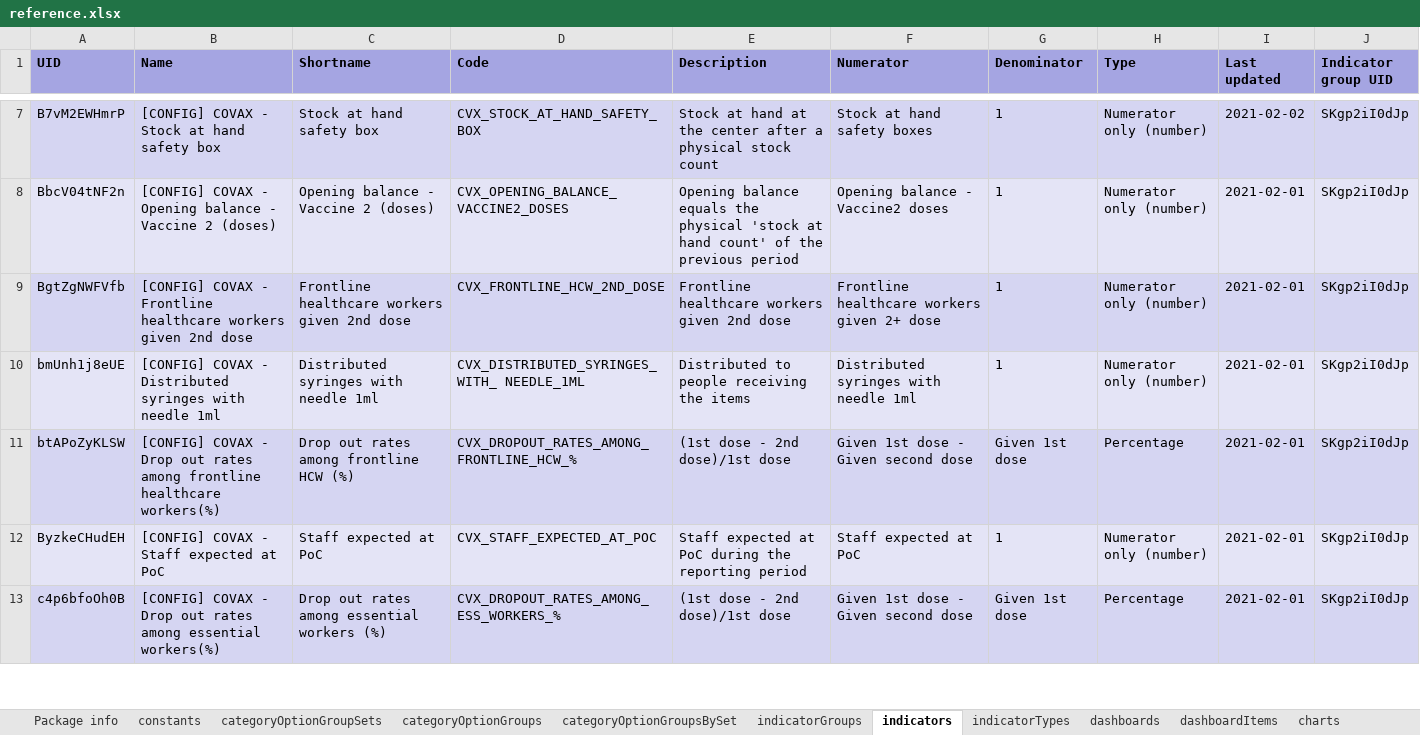
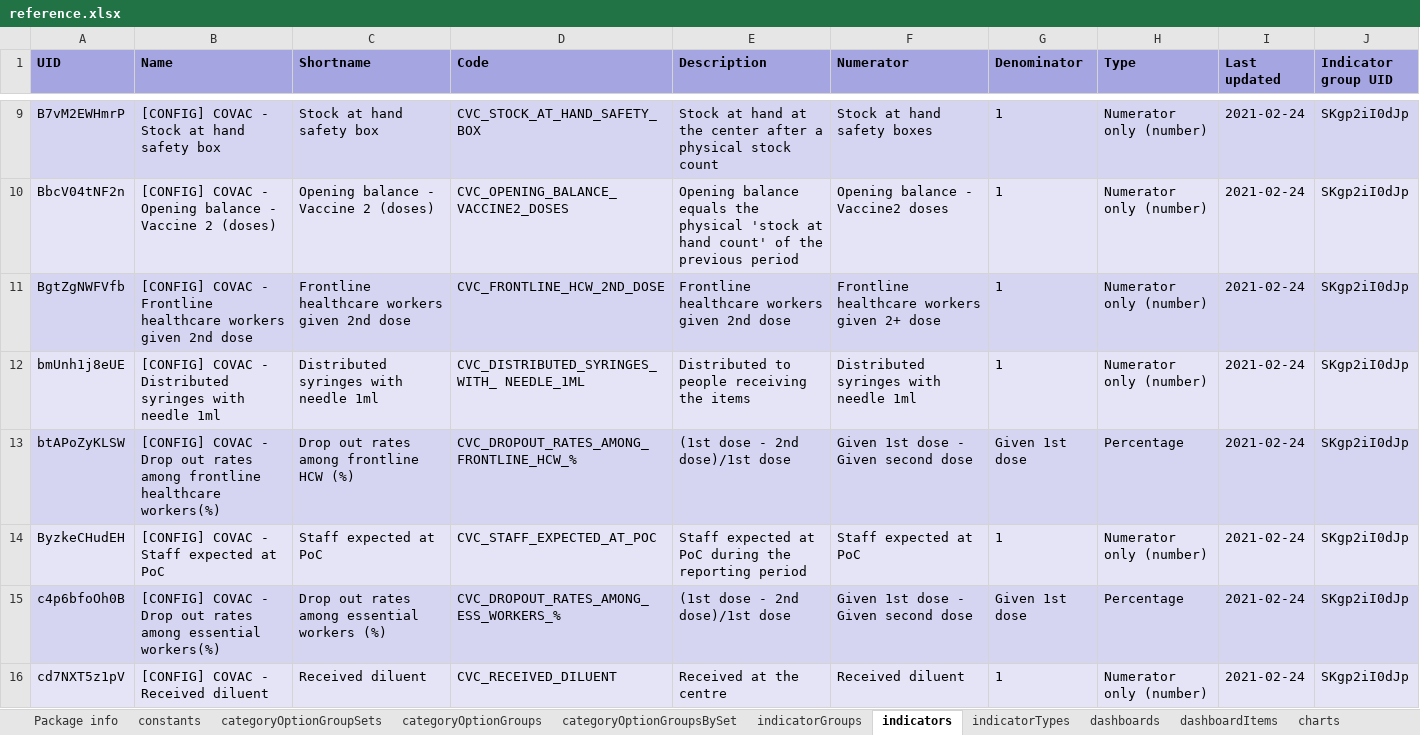
Before and after one commit to dhis2-metadata/COVAC-AGG-COVID19_Vaccination, an Excel workbook: dashboard/reference.xlsx, sheet indicators, drawn as a sheet; only a part is shown, gaps mark what is left out; values as stored, in another font and other column widths than the file's, no borders; addresses are those after the commit; the diff covers the shown part only; the diff names each change by its address in the sheet, - before the commit and + after, or states it on an @@ line.

```diff
--- a/dashboard/reference.xlsx (sheet indicators)
+++ b/dashboard/reference.xlsx (sheet indicators)
-B9 (Name): [CONFIG] COVAX - Stock at hand safety box
+B9 (Name): [CONFIG] COVAC - Stock at hand safety box
-D9 (Code): CVX_STOCK_AT_HAND_SAFETY_BOX
+D9 (Code): CVC_STOCK_AT_HAND_SAFETY_BOX
-I9 (Last updated): 2021-02-02
+I9 (Last updated): 2021-02-24
-B10 (Name): [CONFIG] COVAX - Opening…
+B10 (Name): [CONFIG] COVAC - Opening…
-D10 (Code): CVX_OPENING_BALANCE_VACCINE2_DOSES
+D10 (Code): CVC_OPENING_BALANCE_VACCINE2_DOSES
-I10:I15 (Last updated): 2021-02-01
+I10:I15 (Last updated): 2021-02-24
-B11 (Name): [CONFIG] COVAX - Frontline…
+B11 (Name): [CONFIG] COVAC - Frontline…
-D11 (Code): CVX_FRONTLINE_HCW_2ND_DOSE
+D11 (Code): CVC_FRONTLINE_HCW_2ND_DOSE
-B12 (Name): [CONFIG] COVAX - Distributed…
+B12 (Name): [CONFIG] COVAC - Distributed…
-D12 (Code): CVX_DISTRIBUTED_SYRINGES_WITH_ NEEDLE_1ML
+D12 (Code): CVC_DISTRIBUTED_SYRINGES_WITH_ NEEDLE_1ML
-B13 (Name): [CONFIG] COVAX - Drop…
+B13 (Name): [CONFIG] COVAC - Drop…
-D13 (Code): CVX_DROPOUT_RATES_AMONG_FRONTLINE_HCW_%
+D13 (Code): CVC_DROPOUT_RATES_AMONG_FRONTLINE_HCW_%
-B14 (Name): [CONFIG] COVAX - Staff expected at PoC
+B14 (Name): [CONFIG] COVAC - Staff expected at PoC
-D14 (Code): CVX_STAFF_EXPECTED_AT_POC
+D14 (Code): CVC_STAFF_EXPECTED_AT_POC
-B15 (Name): [CONFIG] COVAX - Drop…
+B15 (Name): [CONFIG] COVAC - Drop…
-D15 (Code): CVX_DROPOUT_RATES_AMONG_ESS_WORKERS_%
+D15 (Code): CVC_DROPOUT_RATES_AMONG_ESS_WORKERS_%
+row 16: cd7NXT5z1pV | [CONFIG] COVAC - Received diluent | Received diluent | CVC_RECEIVED_DILUENT | Received at the centre | Received diluent | 1 | Numerator only (number) | 2021-02-24 | SKgp2iI0dJp
```
Also changed, not shown: 20 added rows and 304 edited cells elsewhere in this sheet, sheet dashboardItems, sheet charts, sheet reportTables, sheet categoryOptionGroups, sheet mapViews, sheet legendSets, 10 more sheets, complete/reference.xlsx, 7 other files.
